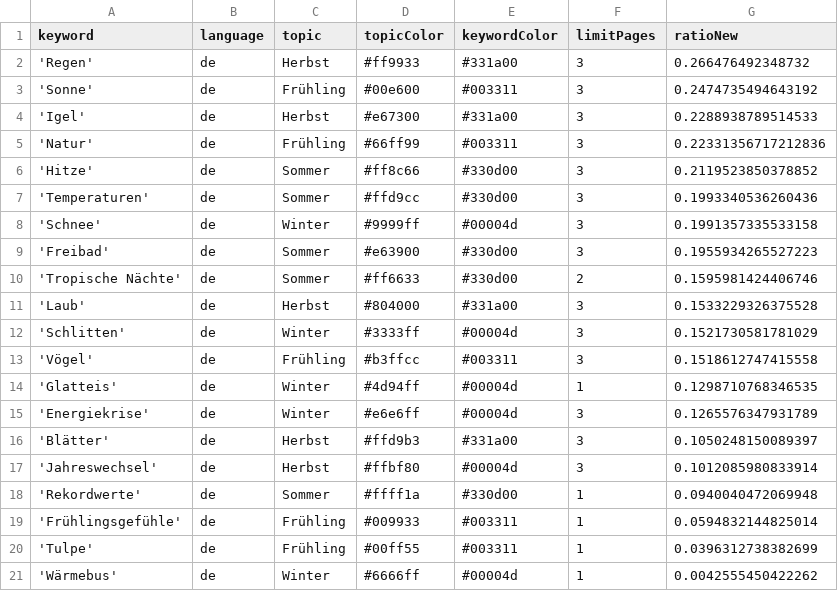
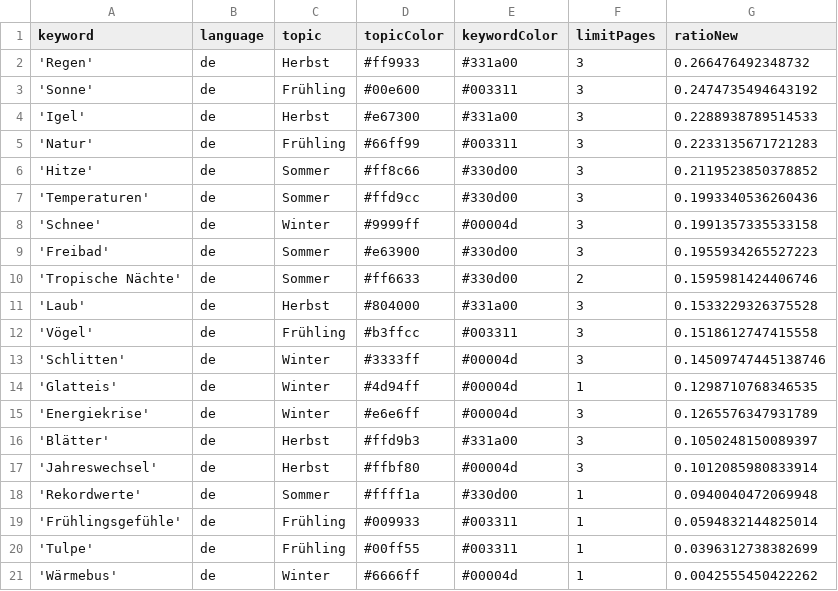
Before and after one commit to magaliekathrin-news/winterIsComing2, a CSV file: keywords.csv, drawn as a sheet.

```diff
--- a/keywords.csv
+++ b/keywords.csv
@@ -4,3 +4,3 @@ keyword,language,topic,topicColor,keywordColor,limitPages,ratioNew
 'Igel',de,Herbst,#e67300,#331a00,3,0.2288938789514533
-'Natur',de,Frühling,#66ff99,#003311,3,0.22331356717212836
+'Natur',de,Frühling,#66ff99,#003311,3,0.2233135671721283
 'Hitze',de,Sommer,#ff8c66,#330d00,3,0.2119523850378852
@@ -11,4 +11,4 @@ keyword,language,topic,topicColor,keywordColor,limitPages,ratioNew
 'Laub',de,Herbst,#804000,#331a00,3,0.1533229326375528
-'Schlitten',de,Winter,#3333ff,#00004d,3,0.1521730581781029
 'Vögel',de,Frühling,#b3ffcc,#003311,3,0.1518612747415558
+'Schlitten',de,Winter,#3333ff,#00004d,3,0.14509747445138746
 'Glatteis',de,Winter,#4d94ff,#00004d,1,0.1298710768346535
```
Also changed, not shown: csv/news_2025_05.csv, csv/news_2025_06.csv.
